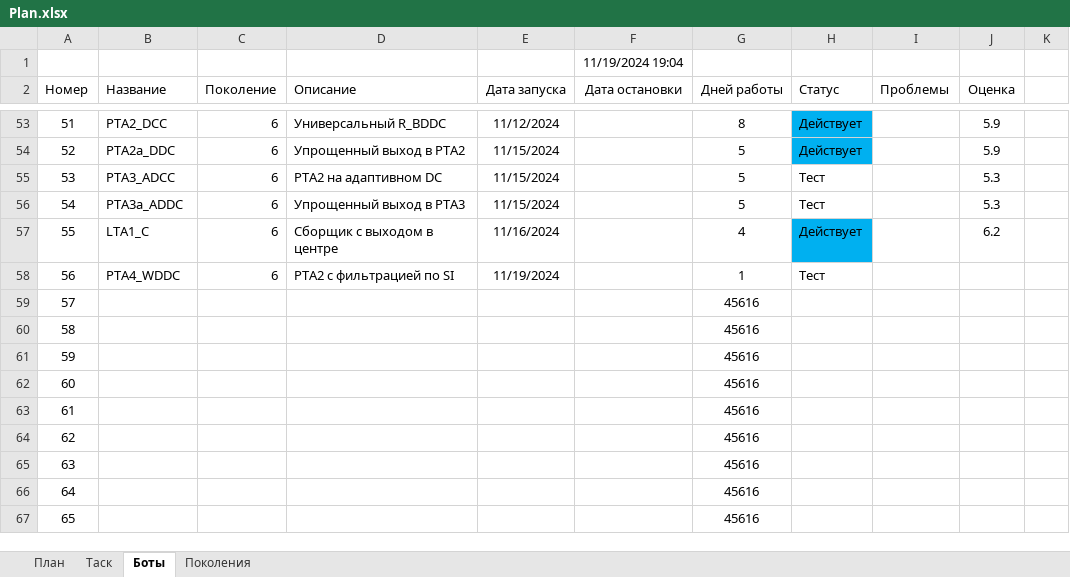
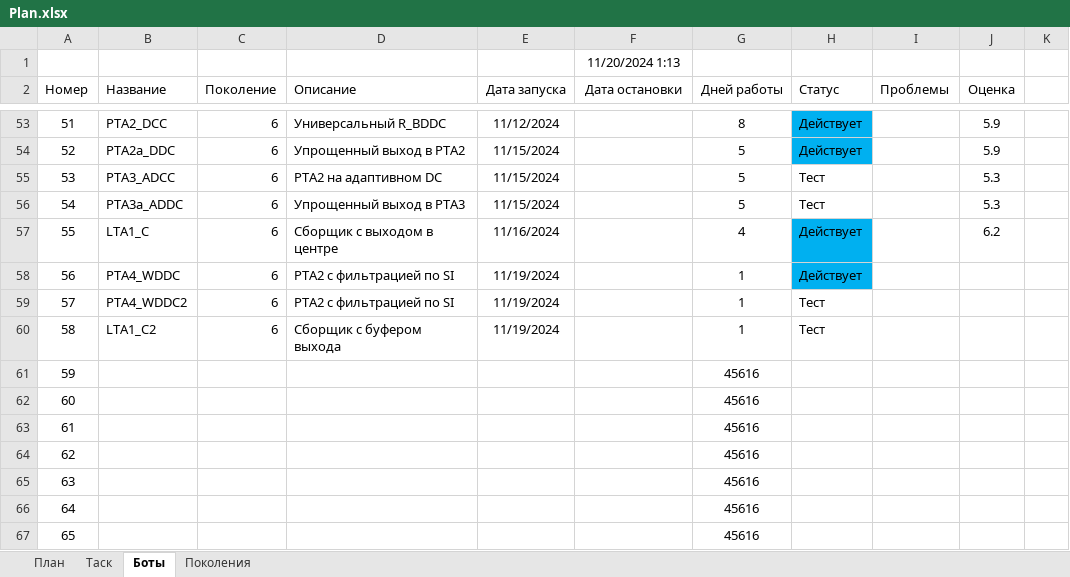
Before and after one commit to Anubis1Good/AUTO_TRAIDER, an Excel workbook: Plan.xlsx, sheet Боты, drawn as a sheet; only a part is shown, gaps mark what is left out; values as stored, in another font and other column widths than the file's, no borders; the diff names each change by its address in the sheet, - before the commit and + after, or states it on an @@ line.

```diff
--- a/Plan.xlsx (sheet Боты)
+++ b/Plan.xlsx (sheet Боты)
-F1 (Дата остановки): 11/19/2024 19:04
+F1 (Дата остановки): 11/20/2024 1:13
-H58 (Статус): Тест
+H58 (Статус): Действует
-H58 fill: none
+H58 fill: #00B0F0
-B59 (Название): (empty)
+B59 (Название): PTA4_WDDC2
-C59:C60 (Поколение): (empty)
+C59:C60 (Поколение): 6
-D59 (Описание): (empty)
+D59 (Описание): PTA2 с фильтрацией по SI
-E59:E60 (Дата запуска): (empty)
+E59:E60 (Дата запуска): 11/19/2024
-G59:G60 (Дней работы): 45616
+G59:G60 (Дней работы): 1
-H59:H60 (Статус): (empty)
+H59:H60 (Статус): Тест
-B60 (Название): (empty)
+B60 (Название): LTA1_C2
-D60 (Описание): (empty)
+D60 (Описание): Сборщик с буфером выхода
```
Also changed, not shown: 2 other files.
